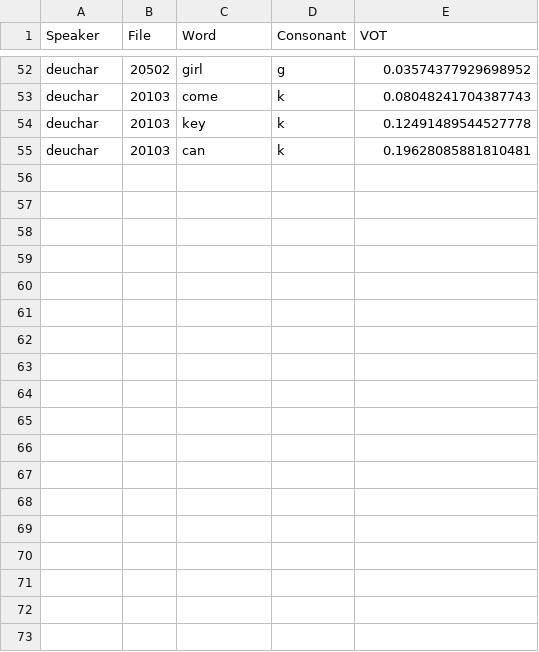
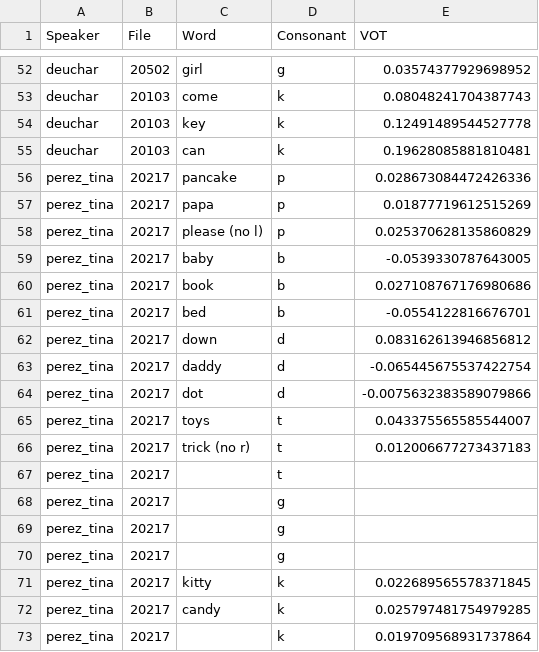
Before and after one commit to paynesa/bilingual-vot, a CSV file: eng_vot_data.csv, drawn as a sheet; only a part is shown, gaps mark what is left out; the diff names each change by its address in the sheet, - before the commit and + after, or states it on an @@ line.

Commit message:
tina english

```diff
--- a/eng_vot_data.csv
+++ b/eng_vot_data.csv
+row 56: perez_tina | 20217 | pancake | p | 0.028673084472426336
+row 57: perez_tina | 20217 | papa | p | 0.01877719612515269
+row 58: perez_tina | 20217 | please (no l) | p | 0.025370628135860829
+row 59: perez_tina | 20217 | baby | b | -0.0539330787643005
+row 60: perez_tina | 20217 | book | b | 0.027108767176980686
+row 61: perez_tina | 20217 | bed | b | -0.0554122816676701
+row 62: perez_tina | 20217 | down | d | 0.083162613946856812
+row 63: perez_tina | 20217 | daddy | d | -0.065445675537422754
+row 64: perez_tina | 20217 | dot | d | -0.0075632383589079866
+row 65: perez_tina | 20217 | toys | t | 0.043375565585544007
+row 66: perez_tina | 20217 | trick (no r) | t | 0.012006677273437183
+row 67: perez_tina | 20217 |  | t
+row 68: perez_tina | 20217 |  | g
+row 69: perez_tina | 20217 |  | g
+row 70: perez_tina | 20217 |  | g
+row 71: perez_tina | 20217 | kitty | k | 0.022689565578371845
+row 72: perez_tina | 20217 | candy | k | 0.025797481754979285
+row 73: perez_tina | 20217 |  | k | 0.019709568931737864
```
Also changed, not shown: spa_vot_data.csv, 23 other files.
